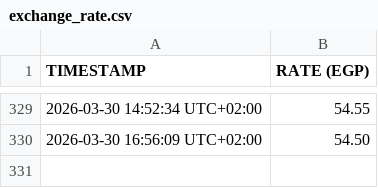
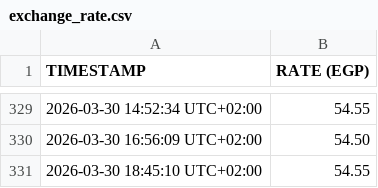
Before and after one commit to TH4TM0F0/USD_EGP_SCRAPER, a CSV file: data/exchange_rate.csv, drawn as a sheet; only a part is shown, gaps mark what is left out; the diff names each change by its address in the sheet, - before the commit and + after, or states it on an @@ line.

```diff
--- a/data/exchange_rate.csv
+++ b/data/exchange_rate.csv
+row 331: 2026-03-30 18:45:10 UTC+02:00 | 54.55
```
Also changed, not shown: 1 other file.
